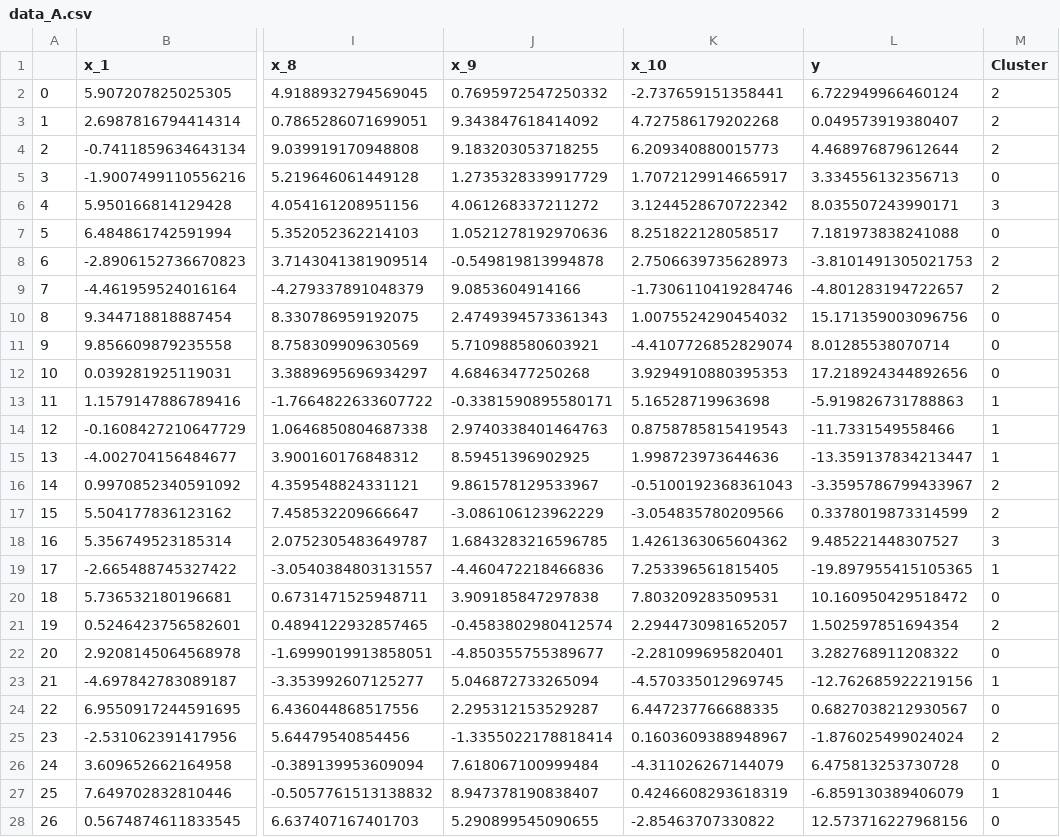
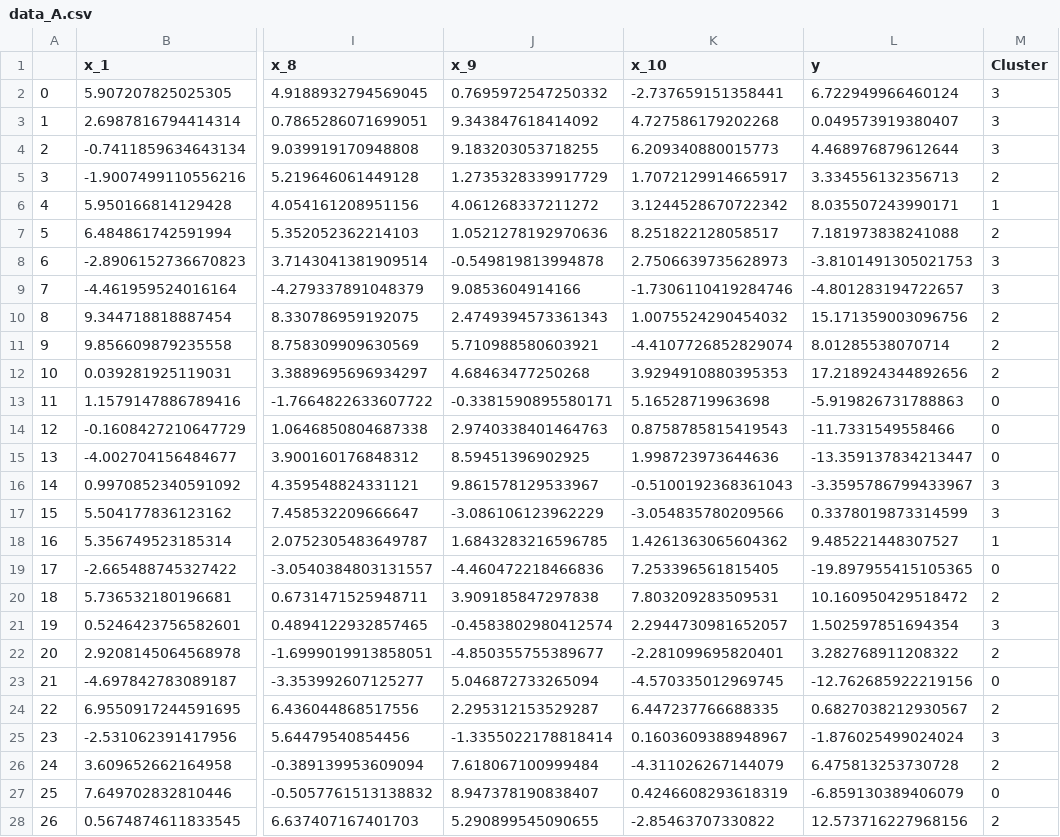
Before and after one commit to costasmexis/straindesign, a CSV file: data/ART/data_A.csv, drawn as a sheet; only a part is shown, gaps mark what is left out; the diff covers the shown part only; the diff names each change by its address in the sheet, - before the commit and + after, or states it on an @@ line.

```diff
--- a/data/ART/data_A.csv
+++ b/data/ART/data_A.csv
-M2:M4 (Cluster): 2
+M2:M4 (Cluster): 3
-M5 (Cluster): 0
+M5 (Cluster): 2
-M6 (Cluster): 3
+M6 (Cluster): 1
-M7 (Cluster): 0
+M7 (Cluster): 2
-M8:M9 (Cluster): 2
+M8:M9 (Cluster): 3
-M10:M12 (Cluster): 0
+M10:M12 (Cluster): 2
-M13:M15 (Cluster): 1
+M13:M15 (Cluster): 0
-M16:M17 (Cluster): 2
+M16:M17 (Cluster): 3
-M18 (Cluster): 3
+M18 (Cluster): 1
-M19 (Cluster): 1
+M19 (Cluster): 0
-M20 (Cluster): 0
+M20 (Cluster): 2
-M21 (Cluster): 2
+M21 (Cluster): 3
-M22 (Cluster): 0
+M22 (Cluster): 2
-M23 (Cluster): 1
+M23 (Cluster): 0
-M24 (Cluster): 0
+M24 (Cluster): 2
-M25 (Cluster): 2
+M25 (Cluster): 3
-M26 (Cluster): 0
+M26 (Cluster): 2
-M27 (Cluster): 1
+M27 (Cluster): 0
-M28 (Cluster): 0
+M28 (Cluster): 2
```
Also changed, not shown: 73 edited cells elsewhere in this file, 2 other files.
